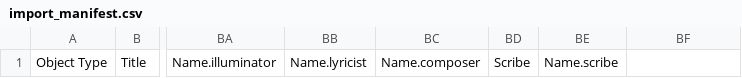
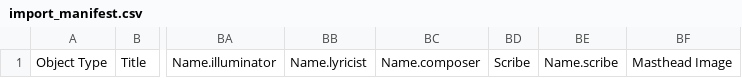
Before and after one commit to UCLALibrary/californica, a CSV file: app/assets/csv/import_manifest.csv, drawn as a sheet; only a part is shown, gaps mark what is left out; the diff names each change by its address in the sheet, - before the commit and + after, or states it on an @@ line.

```diff
--- a/app/assets/csv/import_manifest.csv
+++ b/app/assets/csv/import_manifest.csv
-BF1: (empty)
+BF1: Masthead Image
```
Also changed, not shown: 11 other files.
